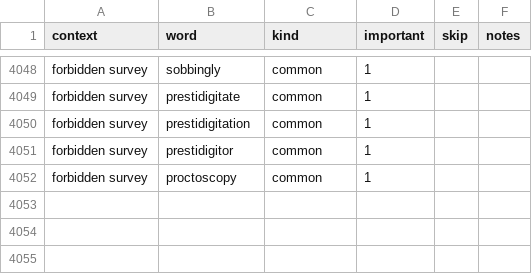
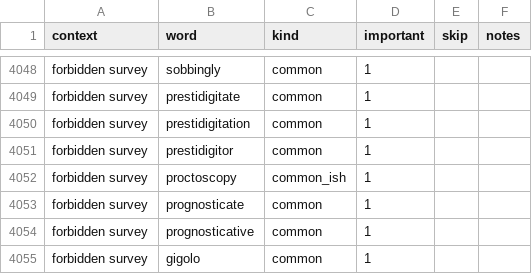
Before and after one commit to paceheart/rhymecrime, a CSV file: curated/rarity.csv, drawn as a sheet; only a part is shown, gaps mark what is left out.

Commit message:
review automatically-forbidden words

```diff
--- a/curated/rarity.csv
+++ b/curated/rarity.csv
@@ -4051,2 +4051,5 @@ forbidden survey,prestidigitation,common,1,""
 forbidden survey,prestidigitor,common,1,""
-forbidden survey,proctoscopy,common,1,""
+forbidden survey,proctoscopy,common_ish,1,""
+forbidden survey,prognosticate,common,1,""
+forbidden survey,prognosticative,common,1,""
+forbidden survey,gigolo,common,1,""
```
